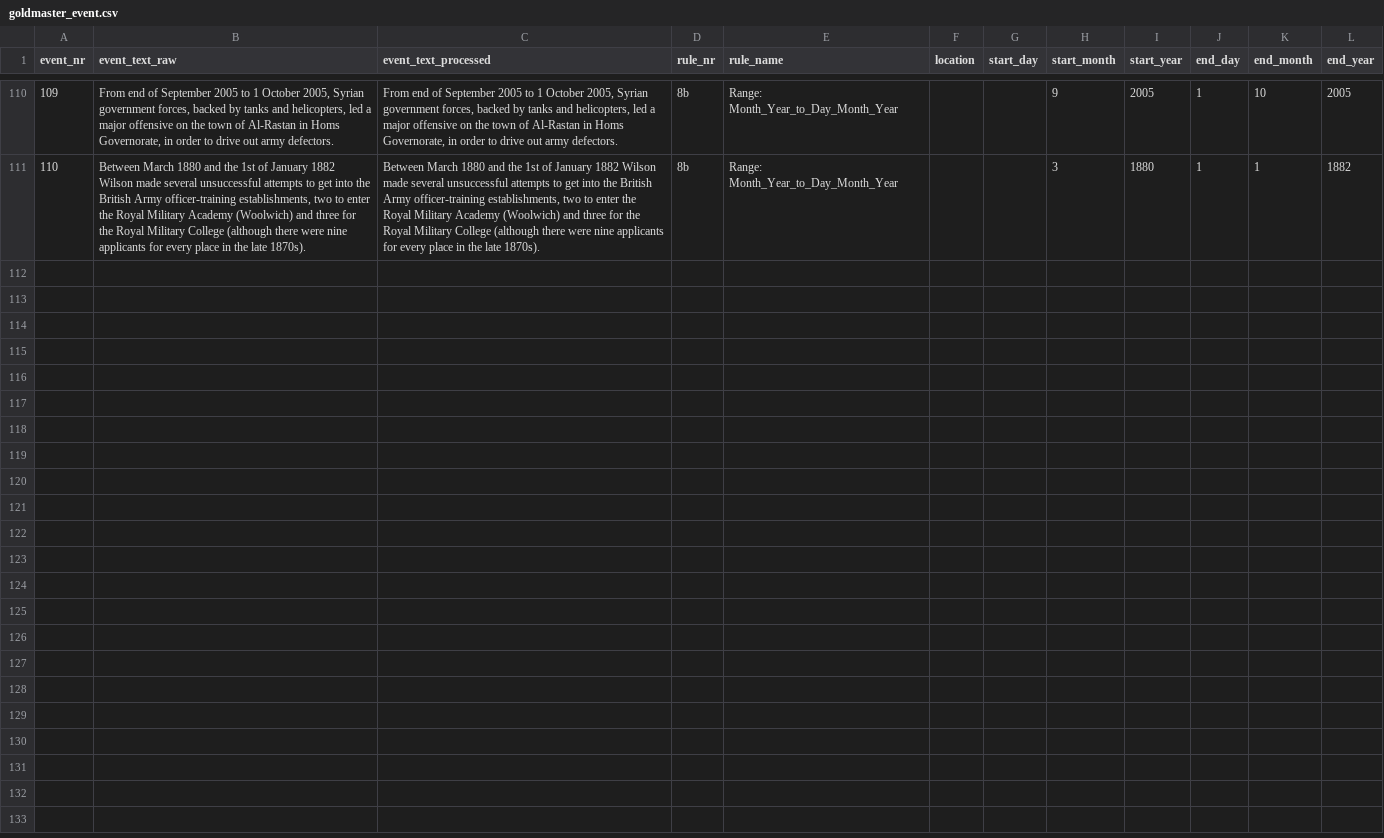
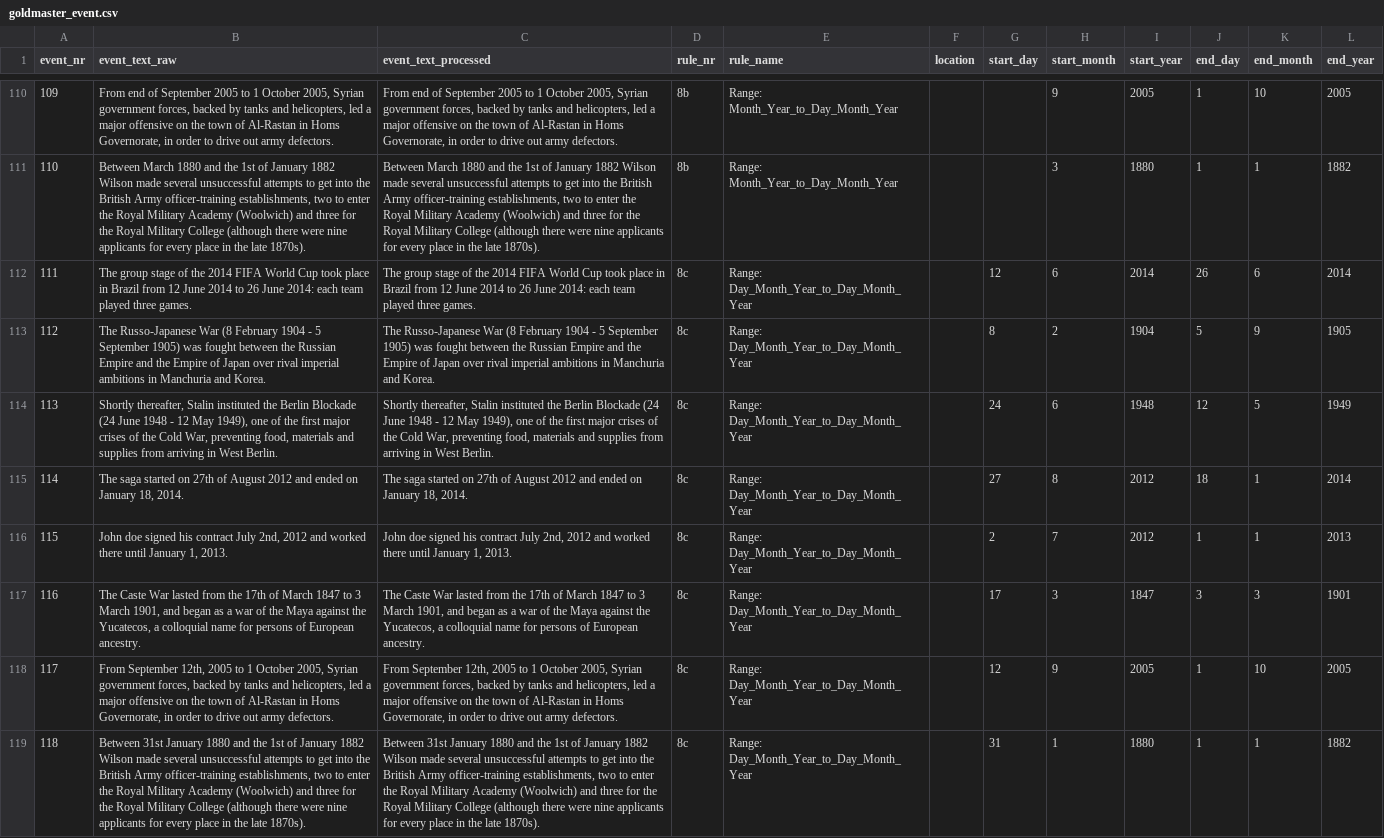
Before and after one commit to EventMiner/EventMiner, a CSV file: csv/goldmaster_event.csv, drawn as a sheet; only a part is shown, gaps mark what is left out; the diff names each change by its address in the sheet, - before the commit and + after, or states it on an @@ line.

Commit message:
added rule 8c and test sentences

```diff
--- a/csv/goldmaster_event.csv
+++ b/csv/goldmaster_event.csv
+row 112: 111 | The group stage of the 2014 FIFA World Cup took place in Brazil from 12 June 2014 to 26 June 2014: each team played three games. | The group stage of the 2014 FIFA World Cup took place in Brazil from 12 June 2014 to 26 June 2014: each team played three games. | 8c | Range: Day_Month_Year_to_Day_Month_Year |  | 12 | 6 | 2014 | 26 | 6 | 2014
+row 113: 112 | The Russo-Japanese War (8 February 1904 - 5 September 1905) was fought between the Russian Empire and the Empire of Japan over rival imperial ambitions in Manchuria and Korea. | The Russo-Japanese War (8 February 1904 - 5 September 1905) was fought between the Russian Empire and the Empire of Japan over rival imperial ambitions in Manchuria and Korea. | 8c | Range: Day_Month_Year_to_Day_Month_Year |  | 8 | 2 | 1904 | 5 | 9 | 1905
+row 114: 113 | Shortly thereafter, Stalin instituted the Berlin Blockade (24 June 1948 - 12 May 1949), one of the first major crises of the Cold War, preventing food, materials and supplies from arriving in West Berlin. | Shortly thereafter, Stalin instituted the Berlin Blockade (24 June 1948 - 12 May 1949), one of the first major crises of the Cold War, preventing food, materials and supplies from arriving in West Berlin. | 8c | Range: Day_Month_Year_to_Day_Month_Year |  | 24 | 6 | 1948 | 12 | 5 | 1949
+row 115: 114 | The saga started on 27th of August 2012 and ended on January 18, 2014. | The saga started on 27th of August 2012 and ended on January 18, 2014. | 8c | Range: Day_Month_Year_to_Day_Month_Year |  | 27 | 8 | 2012 | 18 | 1 | 2014
+row 116: 115 | John doe signed his contract July 2nd, 2012 and worked there until January 1, 2013. | John doe signed his contract July 2nd, 2012 and worked there until January 1, 2013. | 8c | Range: Day_Month_Year_to_Day_Month_Year |  | 2 | 7 | 2012 | 1 | 1 | 2013
+row 117: 116 | The Caste War lasted from the 17th of March 1847 to 3 March 1901, and began as a war of the Maya against the Yucatecos, a colloquial name for persons of European ancestry. | The Caste War lasted from the 17th of March 1847 to 3 March 1901, and began as a war of the Maya against the Yucatecos, a colloquial name for persons of European ancestry. | 8c | Range: Day_Month_Year_to_Day_Month_Year |  | 17 | 3 | 1847 | 3 | 3 | 1901
+row 118: 117 | From September 12th, 2005 to 1 October 2005, Syrian government forces, backed by tanks and helicopters, led a major offensive on the town of Al-Rastan in Homs Governorate, in order to drive out army defectors. | From September 12th, 2005 to 1 October 2005, Syrian government forces, backed by tanks and helicopters, led a major offensive on the town of Al-Rastan in Homs Governorate, in order to drive out army defectors. | 8c | Range: Day_Month_Year_to_Day_Month_Year |  | 12 | 9 | 2005 | 1 | 10 | 2005
+row 119: 118 | Between 31st January 1880 and the 1st of January 1882 Wilson made several unsuccessful attempts to get into the British Army officer-training establishments, two to enter the Royal Military Academy (Woolwich) and three for the Royal Military College (although there were nine applicants for every place in the late 1870s). | Between 31st January 1880 and the 1st of January 1882 Wilson made several unsuccessful attempts to get into the British Army officer-training establishments, two to enter the Royal Military Academy (Woolwich) and three for the Royal Military College (although there were nine applicants for every place in the late 1870s). | 8c | Range: Day_Month_Year_to_Day_Month_Year |  | 31 | 1 | 1880 | 1 | 1 | 1882
```
Also changed, not shown: 3 other files.
